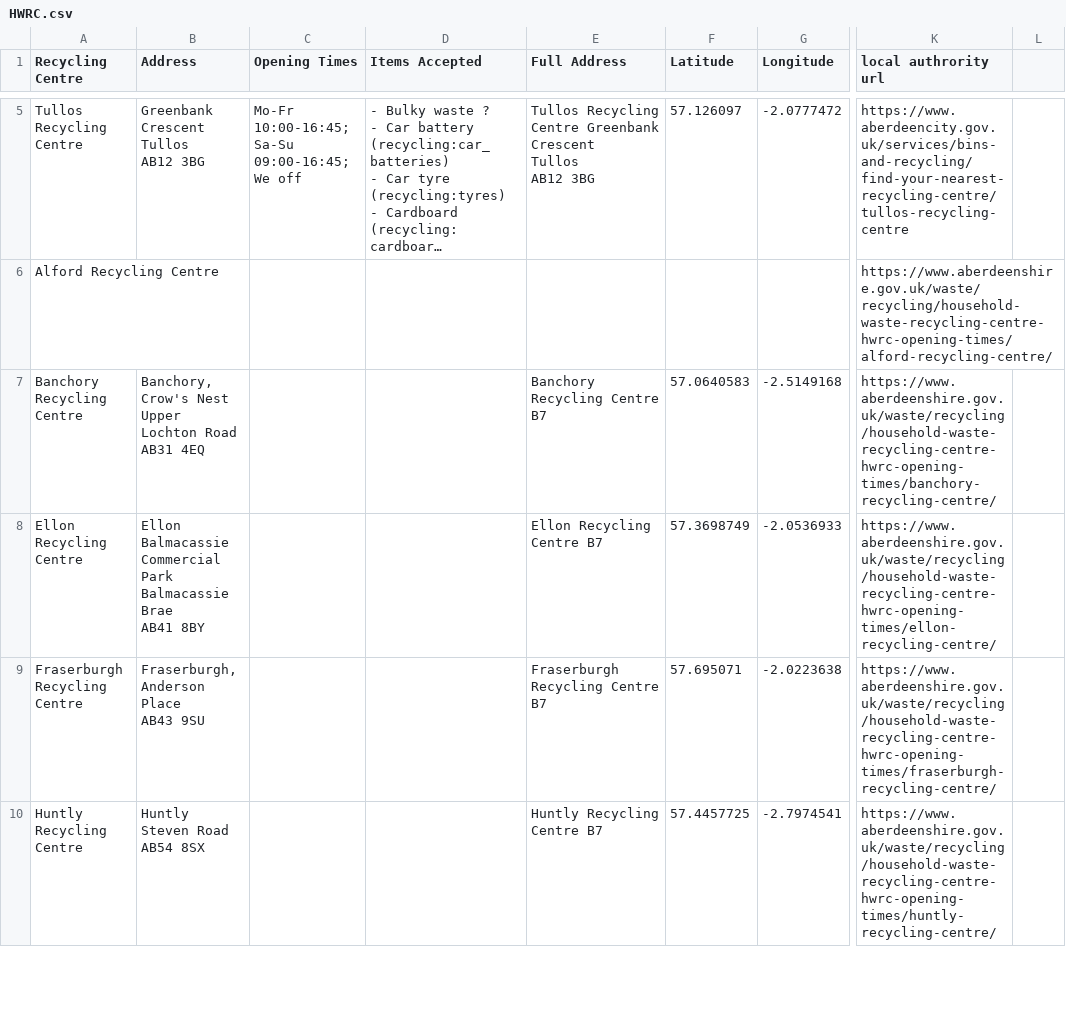
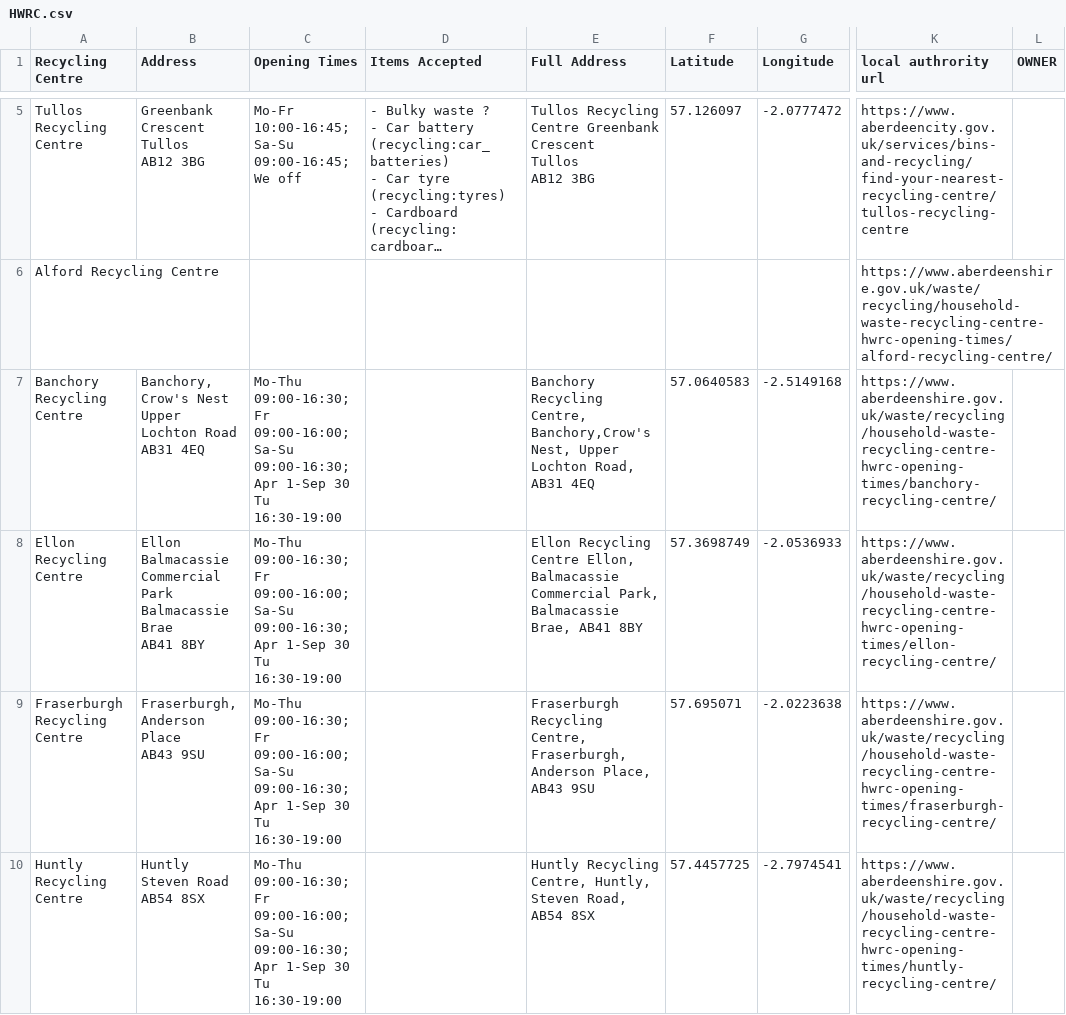
Before and after one commit to CodeTheCity/open_waste_map, a CSV file: HWRC.csv, drawn as a sheet; only a part is shown, gaps mark what is left out; long unchanged cells end in …; the diff covers the shown part only; the diff names each change by its address in the sheet, - before the commit and + after, or states it on an @@ line.

Commit message:
Update HWRC.csv

```diff
--- a/HWRC.csv
+++ b/HWRC.csv
-L1: (empty)
+L1: OWNER
-C7:C10 (Opening Times): (empty)
+C7:C10 (Opening Times): Mo-Thu 09:00-16:30; Fr 09:00-16:00; Sa-Su 09:00-16:30; Apr 1-Sep 30 Tu 16:30-19:00
-E7 (Full Address): Banchory Recycling Centre B7
+E7 (Full Address): Banchory Recycling Centre, Banchory,Crow's Nest, Upper Lochton Road, AB31 4EQ
-E8 (Full Address): …Recycling Centre B7
+E8 (Full Address): …Recycling Centre Ellon, Balmacassie Commercial Park, Balmacassie Brae, AB41 8BY
-E9 (Full Address): Fraserburgh Recycling Centre B7
+E9 (Full Address): Fraserburgh Recycling Centre, Fraserburgh, Anderson Place, AB43 9SU
-E10 (Full Address): Huntly Recycling Centre B7
+E10 (Full Address): Huntly Recycling Centre, Huntly, Steven Road, AB54 8SX
```
Also changed, not shown: 20 edited cells elsewhere in this file.
